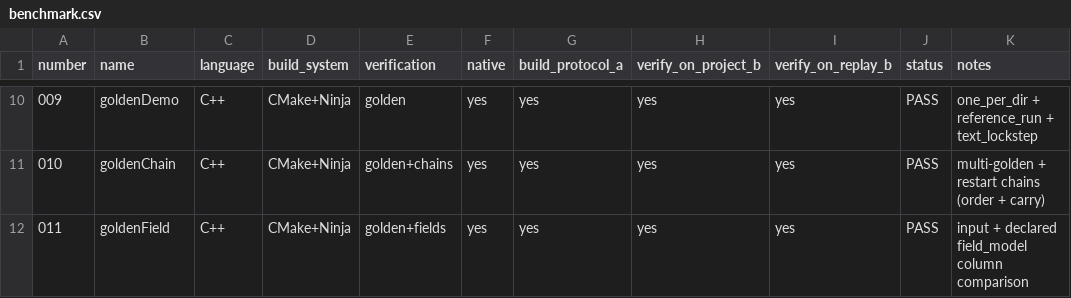
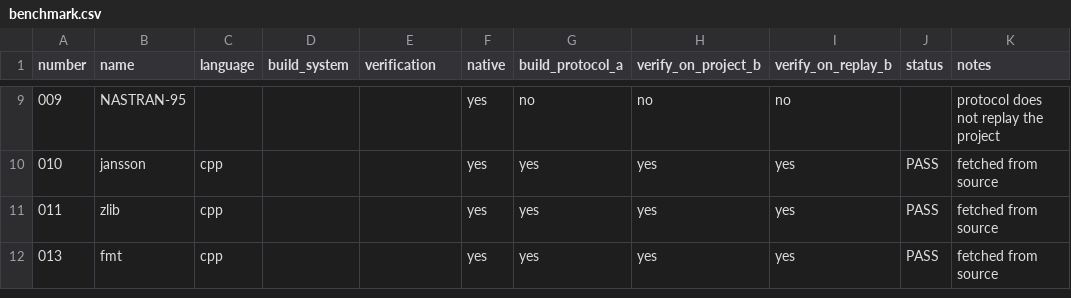
Before and after one commit to LurkerPhD/ALCorpora, a CSV file: benchmark/benchmark.csv, drawn as a sheet; only a part is shown, gaps mark what is left out; the diff covers the shown part only.

```diff
--- a/benchmark/benchmark.csv
+++ b/benchmark/benchmark.csv
@@ -10,3 +9,4 @@ number,name,language,build_system,verification,native,build_protocol_a,verify_on
-009,goldenDemo,C++,CMake+Ninja,golden,yes,yes,yes,yes,PASS,one_per_dir + reference_run + text_lockstep
-010,goldenChain,C++,CMake+Ninja,golden+chains,yes,yes,yes,yes,PASS,multi-golden + restart chains (order + carry)
-011,goldenField,C++,CMake+Ninja,golden+fields,yes,yes,yes,yes,PASS,input + declared field_model column comparison
+009,NASTRAN-95,,,,yes,no,no,no,,protocol does not replay the project
+010,jansson,cpp,,,yes,yes,yes,yes,PASS,fetched from source
+011,zlib,cpp,,,yes,yes,yes,yes,PASS,fetched from source
+013,fmt,cpp,,,yes,yes,yes,yes,PASS,fetched from source
```
Also changed, not shown: 1 removed row and 28 edited cells elsewhere in this file, 1 other file.
